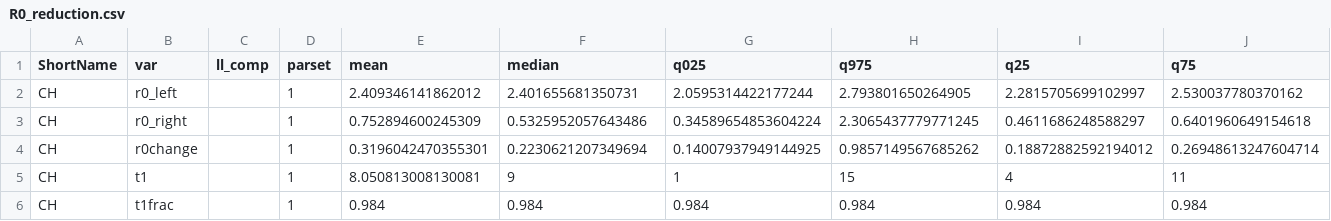
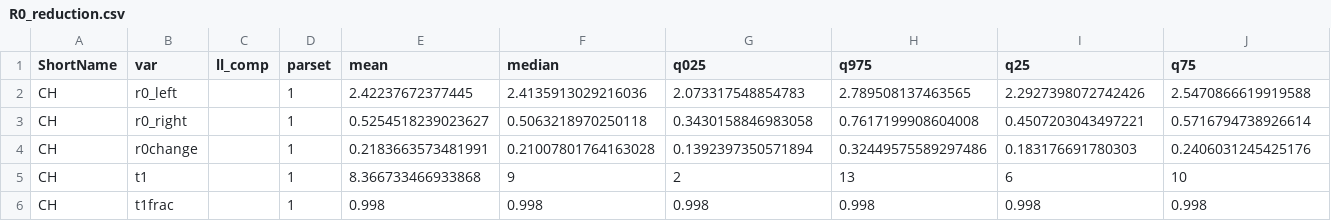
Before and after one commit to jcblemai/R0_BBRC_experiment, a CSV file: scenario-pipeline/reports/R0_reduction.csv, drawn as a sheet.

```diff
--- a/scenario-pipeline/reports/R0_reduction.csv
+++ b/scenario-pipeline/reports/R0_reduction.csv
@@ -1,6 +1,6 @@
 ShortName,var,ll_comp,parset,mean,median,q025,q975,q25,q75
-CH,r0_left,,1,2.409346141862012,2.401655681350731,2.0595314422177244,2.793801650264905,2.2815705699102997,2.530037780370162
-CH,r0_right,,1,0.752894600245309,0.5325952057643486,0.34589654853604224,2.3065437779771245,0.4611686248588297,0.6401960649154618
-CH,r0change,,1,0.3196042470355301,0.2230621207349694,0.14007937949144925,0.9857149567685262,0.18872882592194012,0.26948613247604714
-CH,t1,,1,8.050813008130081,9,1,15,4,11
-CH,t1frac,,1,0.984,0.984,0.984,0.984,0.984,0.984
+CH,r0_left,,1,2.42237672377445,2.4135913029216036,2.073317548854783,2.789508137463565,2.2927398072742426,2.5470866619919588
+CH,r0_right,,1,0.5254518239023627,0.5063218970250118,0.3430158846983058,0.7617199908604008,0.4507203043497221,0.5716794738926614
+CH,r0change,,1,0.2183663573481991,0.21007801764163028,0.1392397350571894,0.32449575589297486,0.183176691780303,0.2406031245425176
+CH,t1,,1,8.366733466933868,9,2,13,6,10
+CH,t1frac,,1,0.998,0.998,0.998,0.998,0.998,0.998
```
Also changed, not shown: scenario-pipeline/reports/filter_states.csv.
